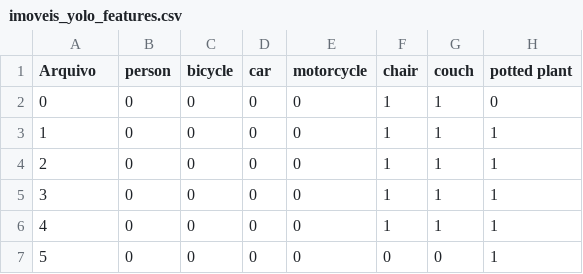
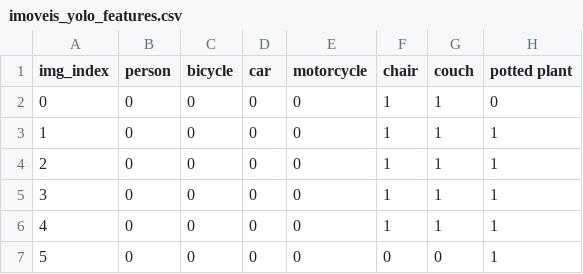
Before and after one commit to Rogerio-mack/Property-Price-Prediction-Sao-Paulo, a CSV file: imoveis_yolo_features.csv, drawn as a sheet; only a part is shown; the diff names each change by its address in the sheet, - before the commit and + after, or states it on an @@ line.

Commit message:
Add files via upload

```diff
--- a/imoveis_yolo_features.csv
+++ b/imoveis_yolo_features.csv
-A1: Arquivo
+A1: img_index
```
